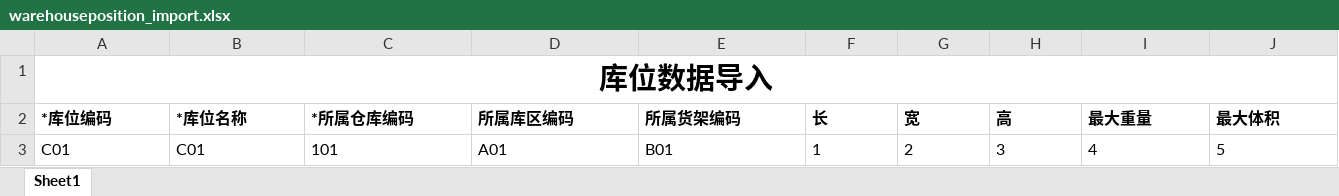
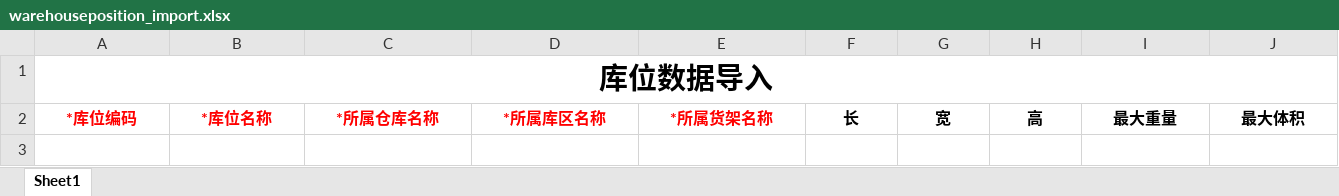
Before and after one commit to hongshu1/fengfu-pubbase, an Excel workbook: src/main/resources/jxls_templates/warehouseposition_import.xlsx, sheet Sheet1, drawn as a sheet; only a part is shown; values as stored, in another font and other column widths than the file's, no borders; rows hold the shown columns only; the diff covers the shown part only; the diff names each change by its address in the sheet, - before the commit and + after, or states it on an @@ line.

```diff
--- a/src/main/resources/jxls_templates/warehouseposition_import.xlsx (sheet Sheet1)
+++ b/src/main/resources/jxls_templates/warehouseposition_import.xlsx (sheet Sheet1)
-A2:E2 text colour: black
+A2:E2 text colour: #FF0000
-A2:J2 alignment: left
+A2:J2 alignment: center
-C2: *所属仓库编码
+C2: *所属仓库名称
-D2: 所属库区编码
+D2: *所属库区名称
-E2: 所属货架编码
+E2: *所属货架名称
-row 3: C01 | C01 | 101 | A01 | B01 | 1 | 2 | 3 | 4 | 5
```
Also changed, not shown: cell formats elsewhere in this sheet, 4 other files.
